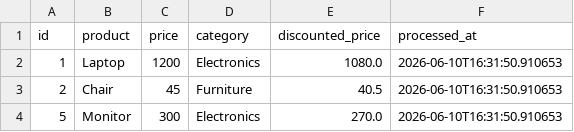
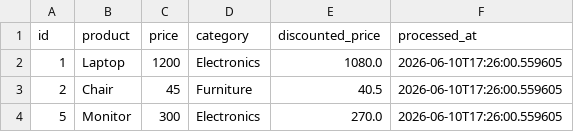
Before and after one commit to GDGoC-FPTU/data-pipeline-observability-2-va290, a CSV file: processed_data.csv, drawn as a sheet.

```diff
--- a/processed_data.csv
+++ b/processed_data.csv
@@ -1,4 +1,4 @@
 id,product,price,category,discounted_price,processed_at
-1,Laptop,1200,Electronics,1080.0,2026-06-10T16:31:50.910653
-2,Chair,45,Furniture,40.5,2026-06-10T16:31:50.910653
-5,Monitor,300,Electronics,270.0,2026-06-10T16:31:50.910653
+1,Laptop,1200,Electronics,1080.0,2026-06-10T17:26:00.559605
+2,Chair,45,Furniture,40.5,2026-06-10T17:26:00.559605
+5,Monitor,300,Electronics,270.0,2026-06-10T17:26:00.559605
```
Also changed, not shown: 4 other files.
